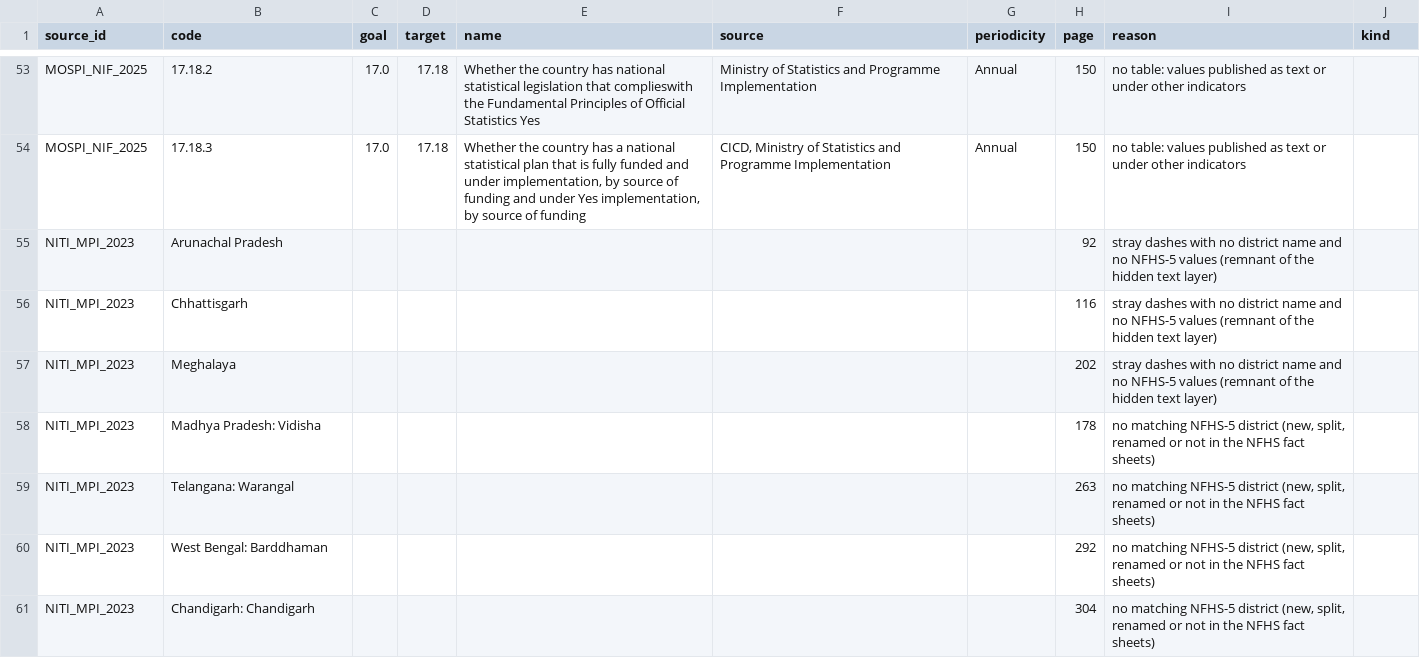
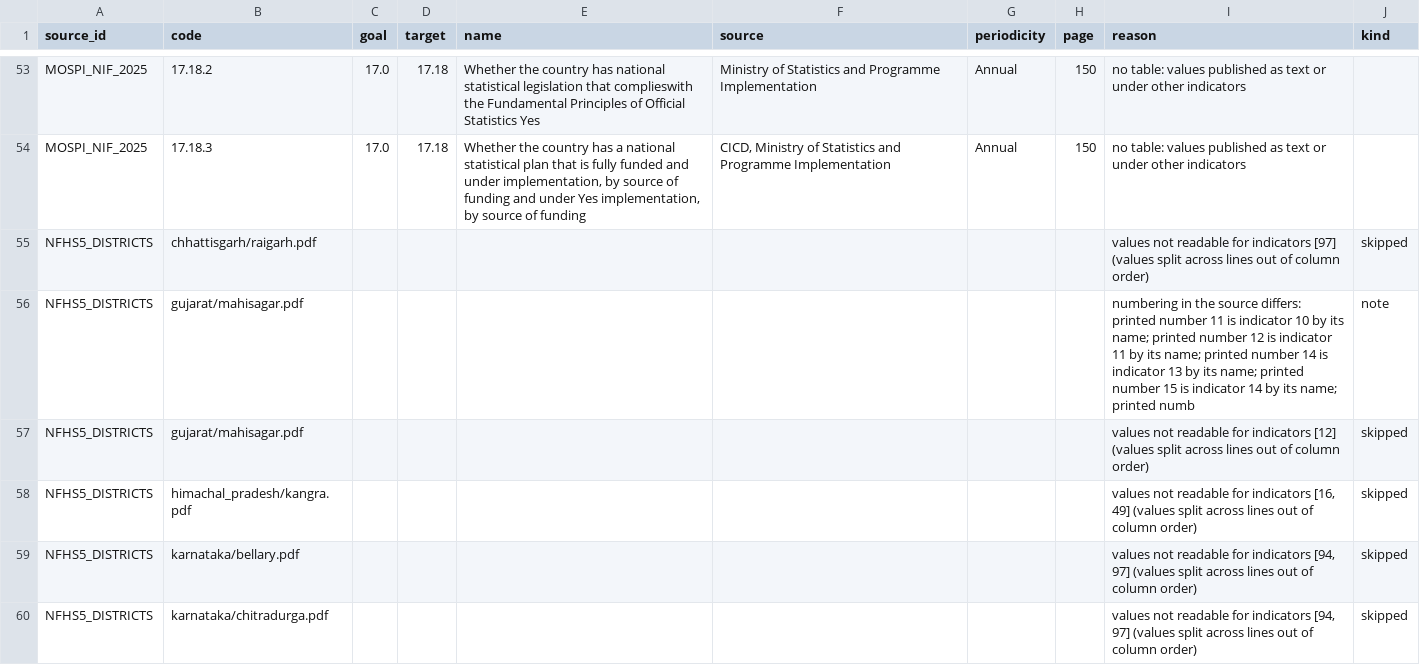
Before and after one commit to sahiljangra12/sdg-explorer-india, a CSV file: data/processed/not_parsed.csv, drawn as a sheet; only a part is shown, gaps mark what is left out; the shorter side is filled out with more unchanged rows; the diff covers the shown part only.

Commit message:
Keep NFHS fact-sheet parse notes when building from the verified extract
A build without the 704 PDFs dropped the 11 notes (values split across lines, renumbered
sheets) from not_parsed.csv and the website. They are now stored with the extract.

```diff
--- a/data/processed/not_parsed.csv
+++ b/data/processed/not_parsed.csv
@@ -54 +54,7 @@ MOSPI_NIF_2025,17.18.2,17.0,17.18,Whether the country has national statistical l
 MOSPI_NIF_2025,17.18.3,17.0,17.18,"Whether the country has a national statistical plan that is fully funded and under implementation, by source of funding and under Yes implementation, by source of funding","CICD, Ministry of Statistics and Programme Implementation",Annual,150,no table: values published as text or under other indicators,
+NFHS5_DISTRICTS,chhattisgarh/raigarh.pdf,,,,,,,values not readable for indicators [97] (values split across lines out of column order),skipped
+NFHS5_DISTRICTS,gujarat/mahisagar.pdf,,,,,,,numbering in the source differs: printed number 11 is indicator 10 by its name; printed number 12 is indicator 11 by its name; printed number 14 is indicator 13 by its name; printed number 15 is indicator 14 by its name; printed numb,note
+NFHS5_DISTRICTS,gujarat/mahisagar.pdf,,,,,,,values not readable for indicators [12] (values split across lines out of column order),skipped
+NFHS5_DISTRICTS,himachal_pradesh/kangra.pdf,,,,,,,"values not readable for indicators [16, 49] (values split across lines out of column order)",skipped
+NFHS5_DISTRICTS,karnataka/bellary.pdf,,,,,,,"values not readable for indicators [94, 97] (values split across lines out of column order)",skipped
+NFHS5_DISTRICTS,karnataka/chitradurga.pdf,,,,,,,"values not readable for indicators [94, 97] (values split across lines out of column order)",skipped
```
Also changed, not shown: 5 added rows elsewhere in this file, data/processed/sources.csv, 6 other files.
